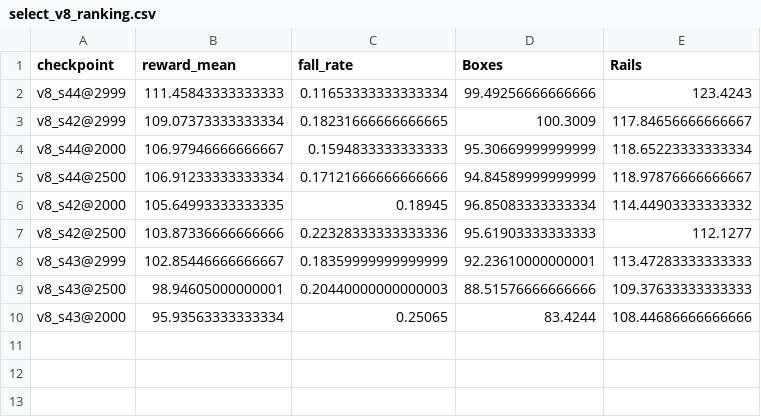
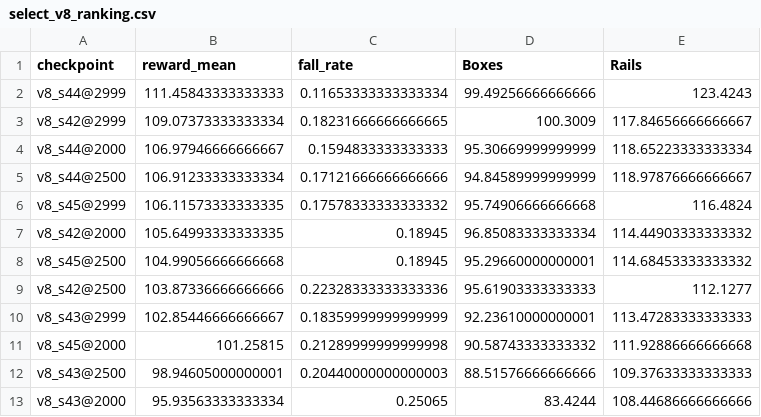
Before and after one commit to BEWell-Rooted/robotics-simulation-team12, a CSV file: assignment1_ant/results/select_v8_ranking.csv, drawn as a sheet.

```diff
--- a/assignment1_ant/results/select_v8_ranking.csv
+++ b/assignment1_ant/results/select_v8_ranking.csv
@@ -5,5 +5,8 @@ v8_s44@2000,106.97946666666667,0.1594833333333333,95.30669999999999,118.65223333
 v8_s44@2500,106.91233333333334,0.17121666666666666,94.84589999999999,118.97876666666667
+v8_s45@2999,106.11573333333335,0.17578333333333332,95.74906666666668,116.4824
 v8_s42@2000,105.64993333333335,0.18945,96.85083333333334,114.44903333333332
+v8_s45@2500,104.99056666666668,0.18945,95.29660000000001,114.68453333333332
 v8_s42@2500,103.87336666666666,0.22328333333333336,95.61903333333333,112.1277
 v8_s43@2999,102.85446666666667,0.18359999999999999,92.23610000000001,113.47283333333333
+v8_s45@2000,101.25815,0.21289999999999998,90.58743333333332,111.92886666666668
 v8_s43@2500,98.94605000000001,0.20440000000000003,88.51576666666666,109.37633333333333
```
Also changed, not shown: assignment1_ant/results/eval_round2.csv, assignment1_ant/results/select_v8_report.csv, 3 other files.
